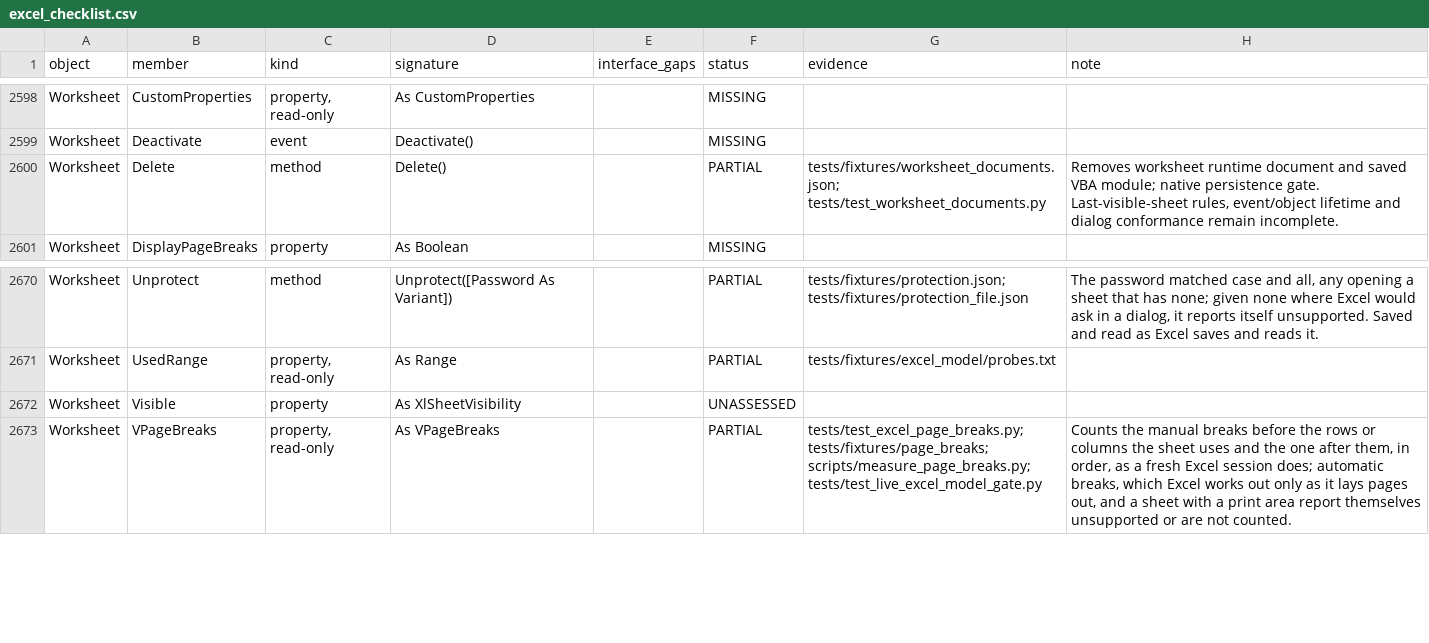
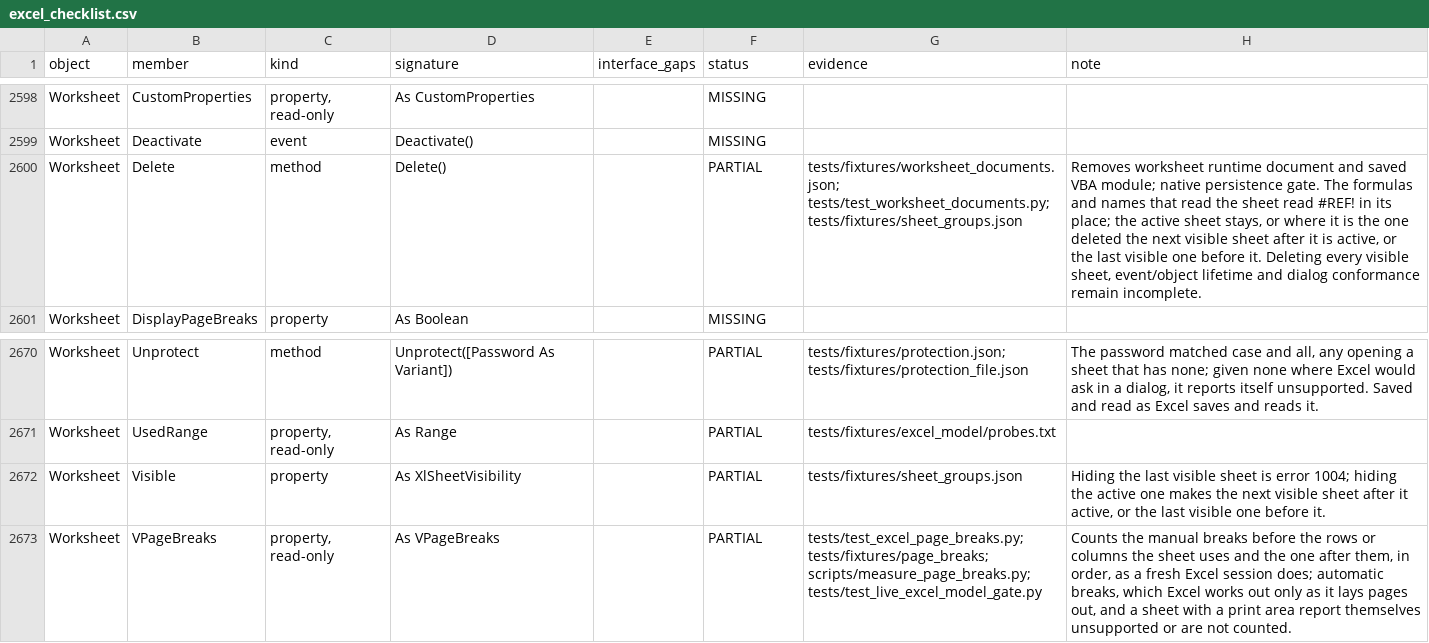
Before and after one commit to WilliamSmithEdward/pyOpenVBA, a CSV file: docs/excel_checklist.csv, drawn as a sheet; only a part is shown, gaps mark what is left out; the diff covers the shown part only.

Commit message:
Group sheets with Sheets(Array(...)) as Excel does (#216)
Sheets(Array(...)) and Worksheets(Array(...)) were error 13. A group
now holds the sheets the array names, by name or place, in the array's
order, and does what Excel's does, measured live over 74 cases
(scripts/measure_sheet_groups.py, tests/fixtures/sheet_groups.json) and
608 group moves and 48 group copies
(scripts/measure_sheet_group_moves.py,
tests/fixtures/sheet_group_moves.json):

- Select makes the array's first sheet active and the group the
  window's selected sheets; ActiveWindow.SelectedSheets lists them in
  tab order, and Replace:=False adds to the selection. Activating a
  sheet of the group keeps it; Worksheets.Add while grouped is 1004.
- Copy with no place makes a new workbook of the group's sheets, their
  references to one another kept; beside a sheet, copies whose
  references to one another read the copies. _sheet_copy's copy_sheet
  becomes copy_sheets, which stages every copy before making any.
- Move with no place makes a new workbook of them; beside a sheet they
  go together in tab order, one place further when the array's first
  sheet stands past the place the anchor gives and some of the group
  before it, a quirk of Excel's the sweep pins down.
- Delete takes them all; setting Visible selects the group first.
  The whole Sheets collection acts as a group of every sheet.
- A save marks each grouped tab selected and opening reads it again.

Deleting a sheet now turns the formulas and names that read it into
#REF!, keeps the active sheet when another goes, and, as hiding does,
makes the next visible sheet active when the active one goes; deleting
or hiding the last visible sheet is error 1004. A conditional format,
validation, link, control or chart reading a deleted sheet reports
itself. An AdvancedFilter test's expectation of an unchanged name is
corrected to Excel's #REF!.

```diff
--- a/docs/excel_checklist.csv
+++ b/docs/excel_checklist.csv
@@ -2599,3 +2599,3 @@ Worksheet,CustomProperties,"property, read-only",As CustomProperties,,MISSING,,
 Worksheet,Deactivate,event,Deactivate(),,MISSING,,
-Worksheet,Delete,method,Delete(),,PARTIAL,tests/fixtures/worksheet_documents.json; tests/test_worksheet_documents.py,"Removes worksheet runtime document and saved VBA module; native persistence gate. Last-visible-sheet rules, event/object lifetime and dialog conformance remain incomplete."
+Worksheet,Delete,method,Delete(),,PARTIAL,tests/fixtures/worksheet_documents.json; tests/test_worksheet_documents.py; tests/fixtures/sheet_groups.json,"Removes worksheet runtime document and saved VBA module; native persistence gate. The formulas and names that read the sheet read #REF! in its place; the active sheet stays, or where it is the one deleted the next visible sheet after it is active, or the last visible one before it. Deleting every visible sheet, event/object lifetime and dialog conformance remain incomplete."
 Worksheet,DisplayPageBreaks,property,As Boolean,,MISSING,,
@@ -2671,3 +2671,3 @@ Worksheet,Unprotect,method,Unprotect([Password As Variant]),,PARTIAL,tests/fixtu
 Worksheet,UsedRange,"property, read-only",As Range,,PARTIAL,tests/fixtures/excel_model/probes.txt,
-Worksheet,Visible,property,As XlSheetVisibility,,UNASSESSED,,
+Worksheet,Visible,property,As XlSheetVisibility,,PARTIAL,tests/fixtures/sheet_groups.json,"Hiding the last visible sheet is error 1004; hiding the active one makes the next visible sheet after it active, or the last visible one before it."
 Worksheet,VPageBreaks,"property, read-only",As VPageBreaks,,PARTIAL,tests/test_excel_page_breaks.py; tests/fixtures/page_breaks; scripts/measure_page_breaks.py; tests/test_live_excel_model_gate.py,"Counts the manual breaks before the rows or columns the sheet uses and the one after them, in order, as a fresh Excel session does; automatic breaks, which Excel works out only as it lays pages out, and a sheet with a print area report themselves unsupported or are not counted."
```
Also changed, not shown: 28 edited cells elsewhere in this file, 14 other files.
